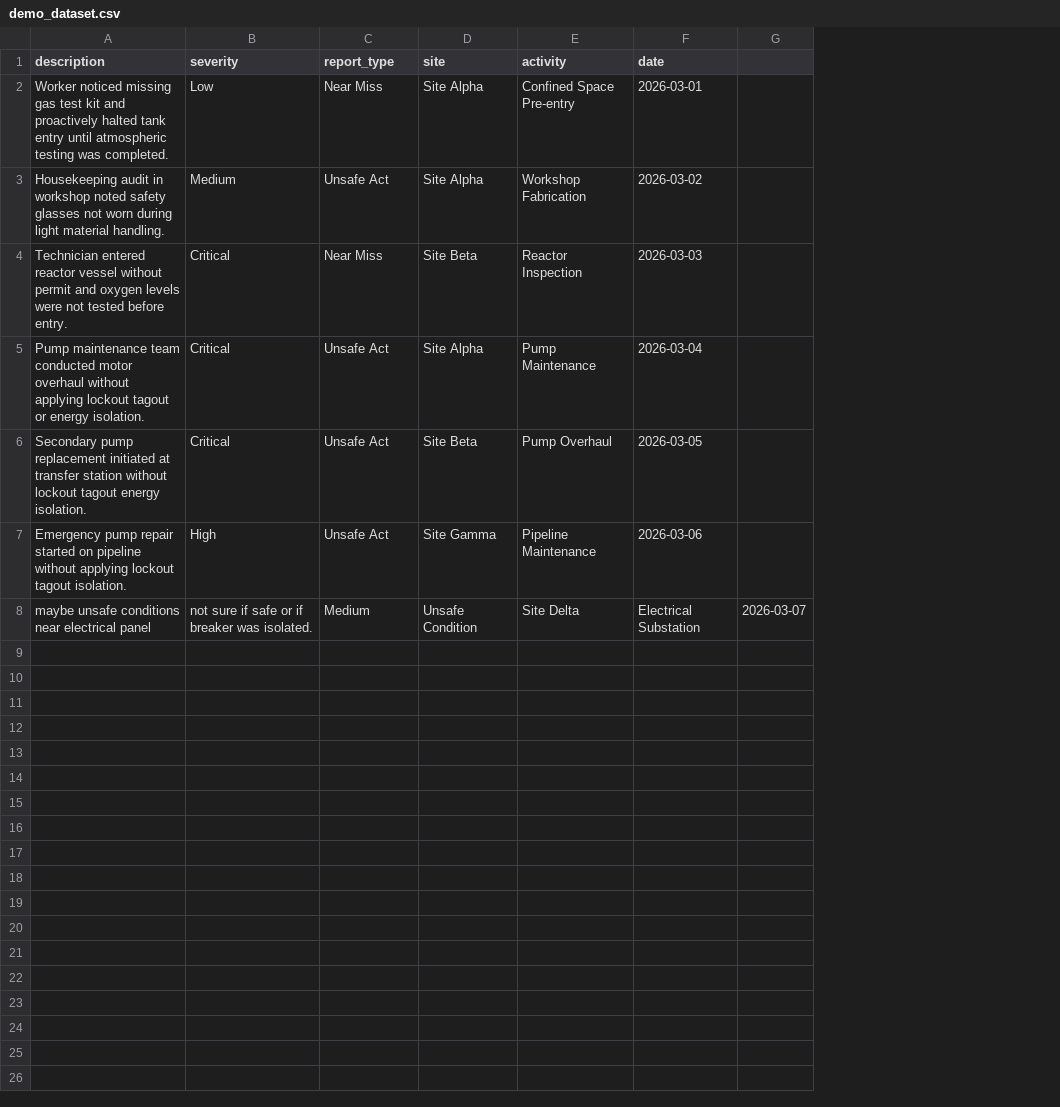
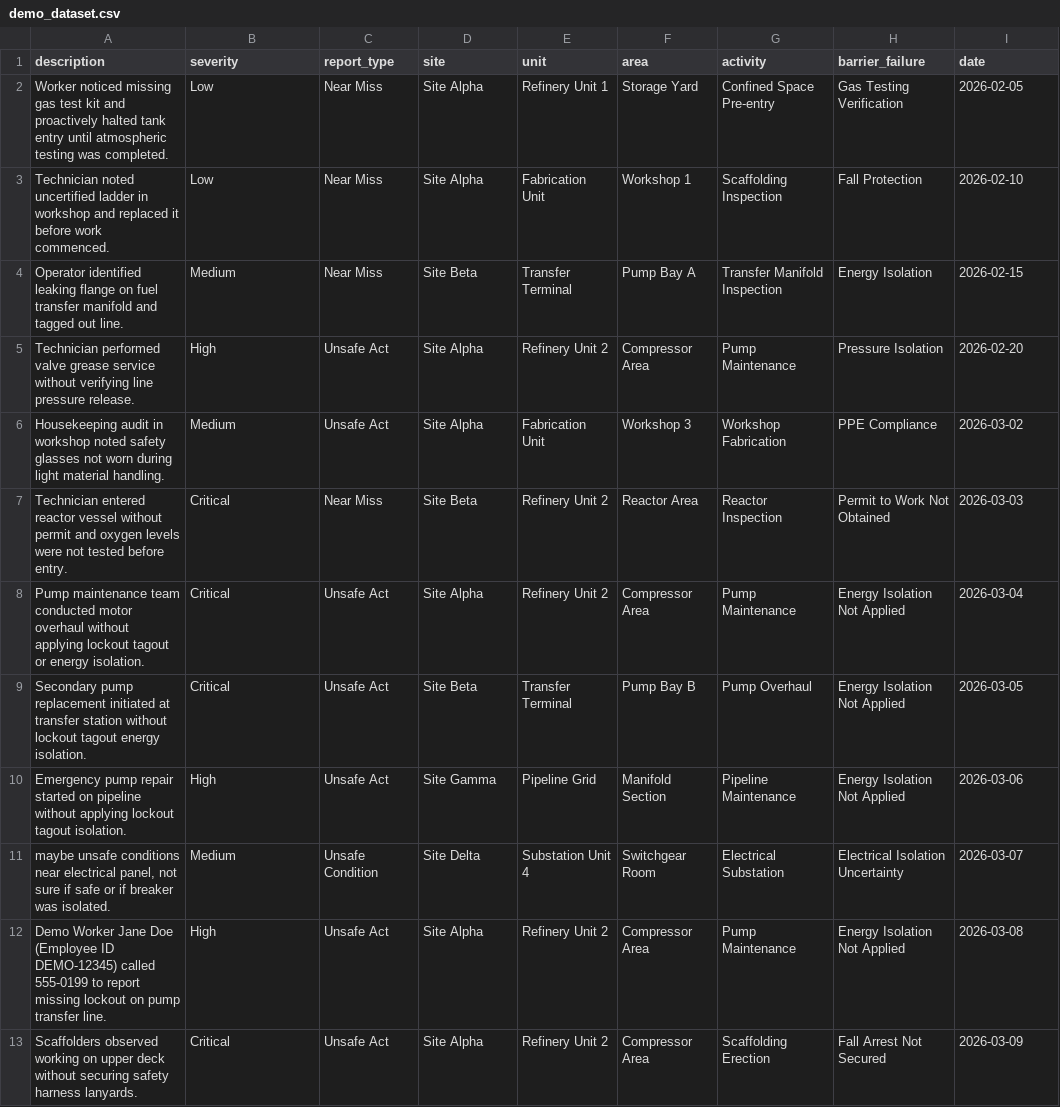
Before and after one commit to Sridevidd7/SafesenseAI, a CSV file: backend/demo_dataset.csv, drawn as a sheet; removed rows and columns are numbered as before the commit, all else as after; the diff names each change by its address in the sheet, - before the commit and + after, or states it on an @@ line.

Commit message:
Add SIF risk heatmap and PII protection

```diff
--- a/backend/demo_dataset.csv
+++ b/backend/demo_dataset.csv
+column E (unit), row 2: Refinery Unit 1; rows 6-10: Fabrication Unit | Refinery Unit 2 | Refinery Unit 2 | Transfer Terminal | Pipeline Grid
+column F (area), row 2: Storage Yard; rows 6-10: Workshop 3 | Reactor Area | Compressor Area | Pump Bay B | Manifold Section
+column H (barrier_failure), row 2: Gas Testing Verification; rows 6-10: PPE Compliance | Permit to Work Not Obtained | Energy Isolation Not Applied | Energy Isolation Not Applied | Energy Isolation Not Applied
-column G, empty
-I2 (date): 2026-03-01
+I2 (date): 2026-02-05
+row 3: Technician noted uncertified ladder in workshop and replaced it before work commenced. | Low | Near Miss | Site Alpha | Fabrication Unit | Workshop 1 | Scaffolding Inspection | Fall Protection | 2026-02-10
+row 4: Operator identified leaking flange on fuel transfer manifold and tagged out line. | Medium | Near Miss | Site Beta | Transfer Terminal | Pump Bay A | Transfer Manifold Inspection | Energy Isolation | 2026-02-15
+row 5: Technician performed valve grease service without verifying line pressure release. | High | Unsafe Act | Site Alpha | Refinery Unit 2 | Compressor Area | Pump Maintenance | Pressure Isolation | 2026-02-20
-row 8: maybe unsafe conditions near electrical panel | not sure if safe or if breaker was isolated. | Medium | Unsafe Condition | Site Delta | Electrical Substation | 2026-03-07
+row 11: maybe unsafe conditions near electrical panel, not sure if safe or if breaker was isolated. | Medium | Unsafe Condition | Site Delta | Substation Unit 4 | Switchgear Room | Electrical Substation | Electrical Isolation Uncertainty | 2026-03-07
+row 12: Demo Worker Jane Doe (Employee ID DEMO-12345) called 555-0199 to report missing lockout on pump transfer line. | High | Unsafe Act | Site Alpha | Refinery Unit 2 | Compressor Area | Pump Maintenance | Energy Isolation Not Applied | 2026-03-08
+row 13: Scaffolders observed working on upper deck without securing safety harness lanyards. | Critical | Unsafe Act | Site Alpha | Refinery Unit 2 | Compressor Area | Scaffolding Erection | Fall Arrest Not Secured | 2026-03-09
```
Also changed, not shown: demo_dataset.csv, 18 other files.
